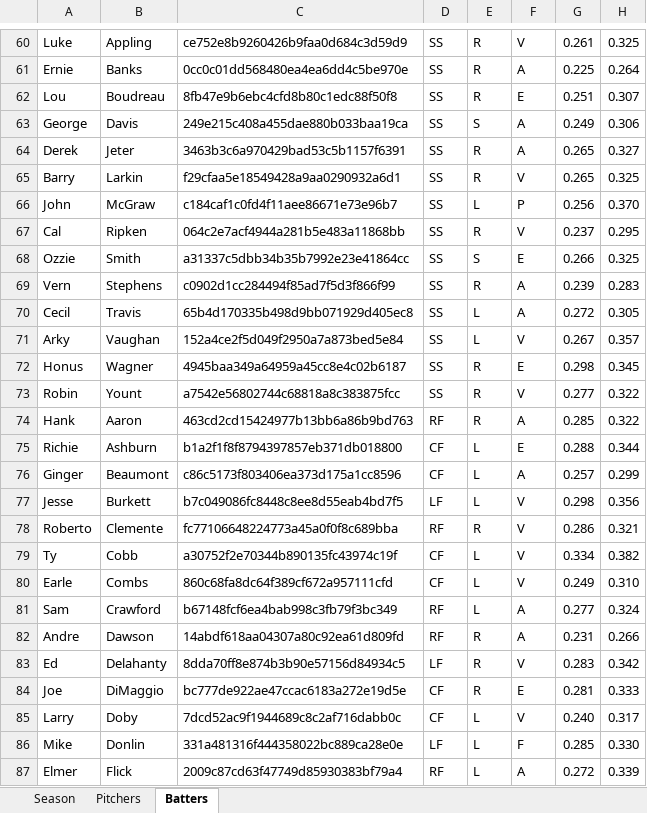
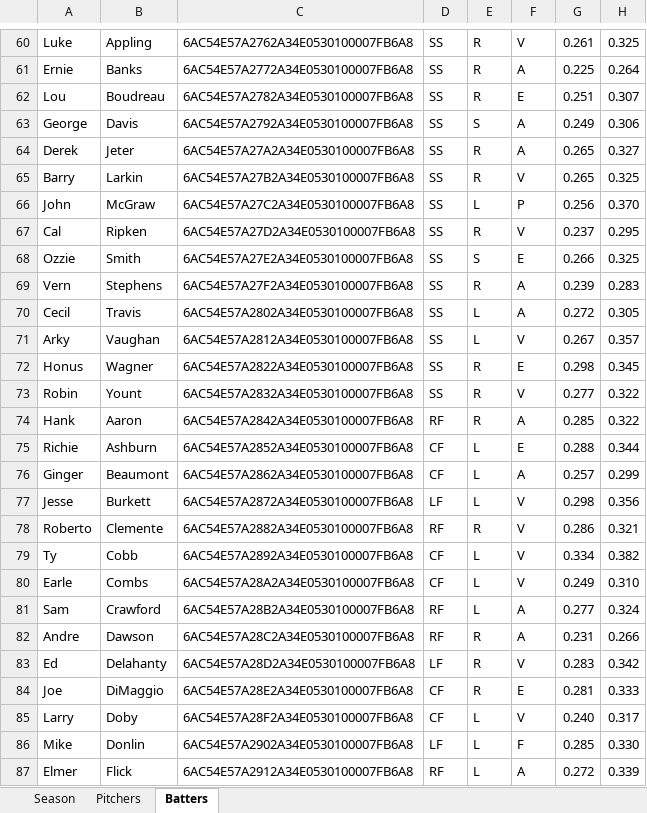
Before and after one commit to logmuir/Project437LoadExcel, an Excel workbook: CSBA_Excel/StatData.xlsx, sheet Batters, drawn as a sheet; only a part is shown, gaps mark what is left out; values as stored, in another font and other column widths than the file's, no borders; the diff covers the shown part only; the diff names each change by its address in the sheet, - before the commit and + after, or states it on an @@ line.

```diff
--- a/CSBA_Excel/StatData.xlsx (sheet Batters)
+++ b/CSBA_Excel/StatData.xlsx (sheet Batters)
-C60: ce752e8b9260426b9faa0d684c3d59d9
+C60: 6AC54E57A2762A34E0530100007FB6A8
-C61: 0cc0c01dd568480ea4ea6dd4c5be970e
+C61: 6AC54E57A2772A34E0530100007FB6A8
-C62: 8fb47e9b6ebc4cfd8b80c1edc88f50f8
+C62: 6AC54E57A2782A34E0530100007FB6A8
-C63: 249e215c408a455dae880b033baa19ca
+C63: 6AC54E57A2792A34E0530100007FB6A8
-C64: 3463b3c6a970429bad53c5b1157f6391
+C64: 6AC54E57A27A2A34E0530100007FB6A8
-C65: f29cfaa5e18549428a9aa0290932a6d1
+C65: 6AC54E57A27B2A34E0530100007FB6A8
-C66: c184caf1c0fd4f11aee86671e73e96b7
+C66: 6AC54E57A27C2A34E0530100007FB6A8
-C67: 064c2e7acf4944a281b5e483a11868bb
+C67: 6AC54E57A27D2A34E0530100007FB6A8
-C68: a31337c5dbb34b35b7992e23e41864cc
+C68: 6AC54E57A27E2A34E0530100007FB6A8
-C69: c0902d1cc284494f85ad7f5d3f866f99
+C69: 6AC54E57A27F2A34E0530100007FB6A8
-C70: 65b4d170335b498d9bb071929d405ec8
+C70: 6AC54E57A2802A34E0530100007FB6A8
-C71: 152a4ce2f5d049f2950a7a873bed5e84
+C71: 6AC54E57A2812A34E0530100007FB6A8
-C72: 4945baa349a64959a45cc8e4c02b6187
+C72: 6AC54E57A2822A34E0530100007FB6A8
-C73: a7542e56802744c68818a8c383875fcc
+C73: 6AC54E57A2832A34E0530100007FB6A8
-C74: 463cd2cd15424977b13bb6a86b9bd763
+C74: 6AC54E57A2842A34E0530100007FB6A8
-C75: b1a2f1f8f8794397857eb371db018800
+C75: 6AC54E57A2852A34E0530100007FB6A8
-C76: c86c5173f803406ea373d175a1cc8596
+C76: 6AC54E57A2862A34E0530100007FB6A8
-C77: b7c049086fc8448c8ee8d55eab4bd7f5
+C77: 6AC54E57A2872A34E0530100007FB6A8
-C78: fc77106648224773a45a0f0f8c689bba
+C78: 6AC54E57A2882A34E0530100007FB6A8
-C79: a30752f2e70344b890135fc43974c19f
+C79: 6AC54E57A2892A34E0530100007FB6A8
-C80: 860c68fa8dc64f389cf672a957111cfd
+C80: 6AC54E57A28A2A34E0530100007FB6A8
-C81: b67148fcf6ea4bab998c3fb79f3bc349
+C81: 6AC54E57A28B2A34E0530100007FB6A8
-C82: 14abdf618aa04307a80c92ea61d809fd
+C82: 6AC54E57A28C2A34E0530100007FB6A8
-C83: 8dda70ff8e874b3b90e57156d84934c5
+C83: 6AC54E57A28D2A34E0530100007FB6A8
-C84: bc777de922ae47ccac6183a272e19d5e
+C84: 6AC54E57A28E2A34E0530100007FB6A8
-C85: 7dcd52ac9f1944689c8c2af716dabb0c
+C85: 6AC54E57A28F2A34E0530100007FB6A8
-C86: 331a481316f444358022bc889ca28e0e
+C86: 6AC54E57A2902A34E0530100007FB6A8
-C87: 2009c87cd63f47749d85930383bf79a4
+C87: 6AC54E57A2912A34E0530100007FB6A8
```
Also changed, not shown: 98 edited cells elsewhere in this sheet, sheet Pitchers, 1 other file.
